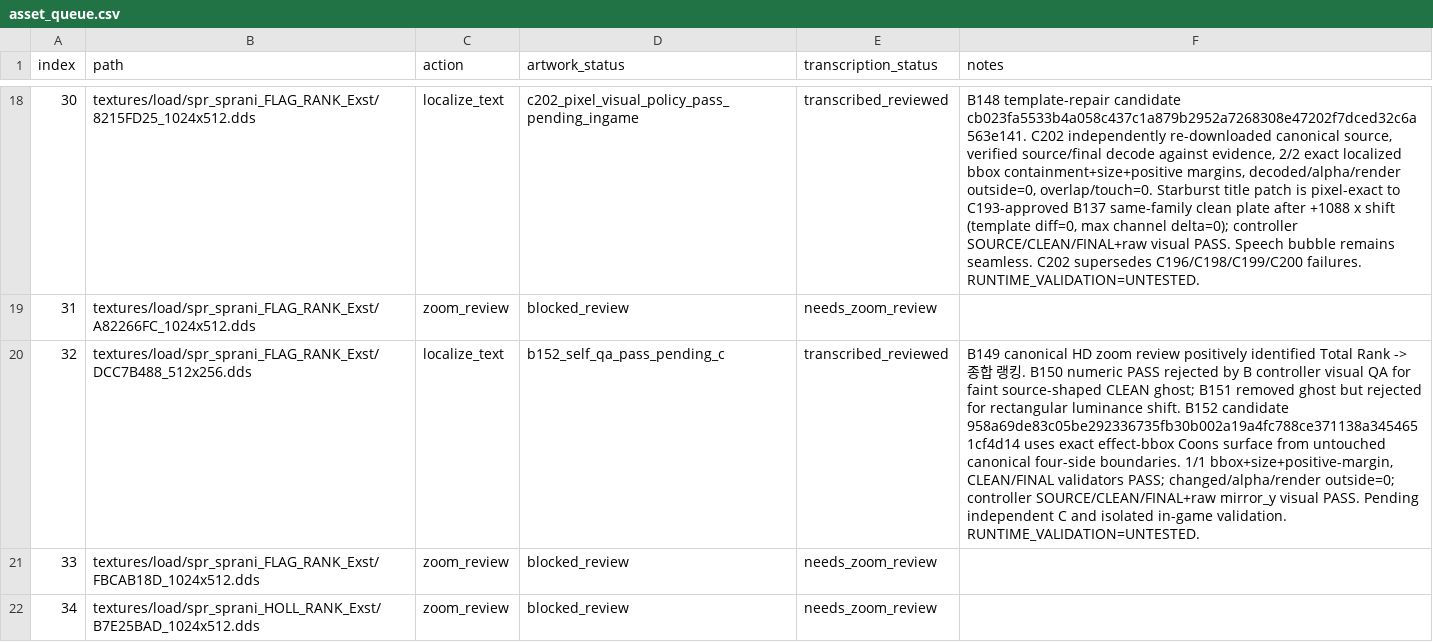
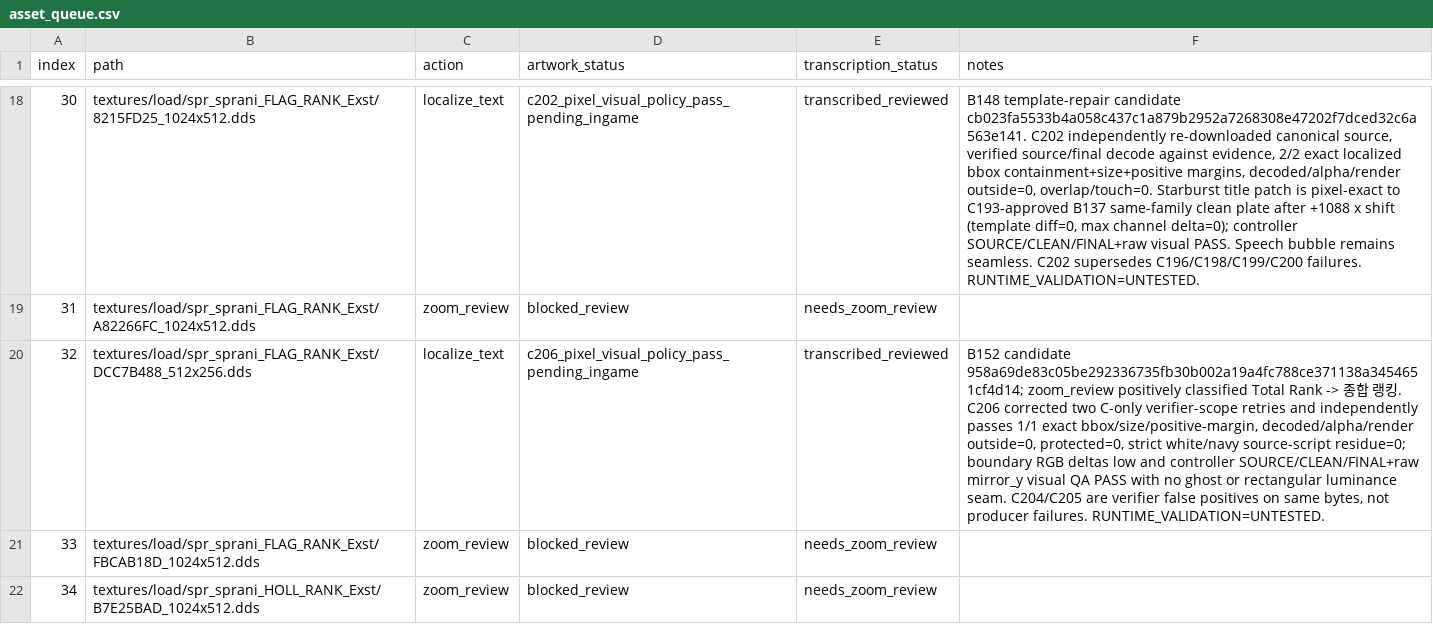
Before and after one commit to thp32tt/OutRun2006Tweaks, a CSV file: localization/graphics/asset_queue.csv, drawn as a sheet; only a part is shown, gaps mark what is left out; the diff covers the shown part only; the diff names each change by its address in the sheet, - before the commit and + after, or states it on an @@ line.

Commit message:
localization(C): approve C203 C206 queue rows

```diff
--- a/localization/graphics/asset_queue.csv
+++ b/localization/graphics/asset_queue.csv
-D20 (artwork_status): b152_self_qa_pass_pending_c
+D20 (artwork_status): c206_pixel_visual_policy_pass_pending_ingame
-F20 (notes): B149 canonical HD zoom review positively identified Total Rank -> 종합 랭킹. B150 numeric PASS rejected by B controller visual QA for faint source-shaped CLEAN ghost; B151 removed ghost but rejected for rectangular luminance shift. B152 candidate 958a69de83c05be292336735fb30b002a19a4fc788ce371138a3454651cf4d14 uses exact effect-bbox Coons surface from untouched canonical four-side boundaries. 1/1 bbox+size+positive-margin, CLEAN/FINAL validators PASS; changed/alpha/render outside=0; controller SOURCE/CLEAN/FINAL+raw mirror_y visual PASS. Pending independent C and isolated in-game validation. RUNTIME_VALIDATION=UNTESTED.
+F20 (notes): B152 candidate 958a69de83c05be292336735fb30b002a19a4fc788ce371138a3454651cf4d14; zoom_review positively classified Total Rank -> 종합 랭킹. C206 corrected two C-only verifier-scope retries and independently passes 1/1 exact bbox/size/positive-margin, decoded/alpha/render outside=0, protected=0, strict white/navy source-script residue=0; boundary RGB deltas low and controller SOURCE/CLEAN/FINAL+raw mirror_y visual QA PASS with no ghost or rectangular luminance seam. C204/C205 are verifier false positives on same bytes, not producer failures. RUNTIME_VALIDATION=UNTESTED.
```
Also changed, not shown: 2 edited cells elsewhere in this file.
